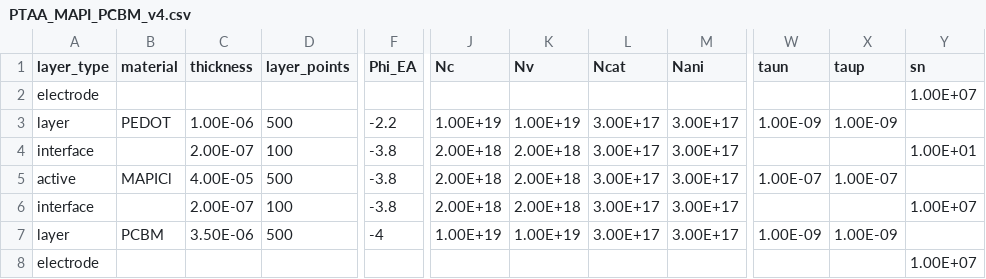
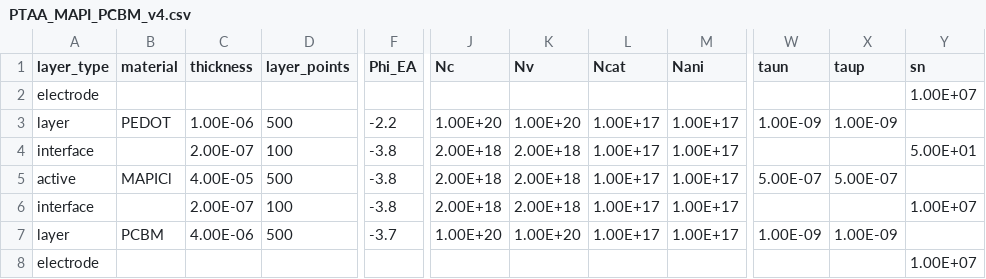
Before and after one commit to lucy-hart/Driftfusion, a CSV file: Input_files/PTAA_MAPI_PCBM_v4.csv, drawn as a sheet; only a part is shown, gaps mark what is left out; the diff names each change by its address in the sheet, - before the commit and + after, or states it on an @@ line.

```diff
--- a/Input_files/PTAA_MAPI_PCBM_v4.csv
+++ b/Input_files/PTAA_MAPI_PCBM_v4.csv
-J3 (Nc): 1.00E+19
+J3 (Nc): 1.00E+20
-K3 (Nv): 1.00E+19
+K3 (Nv): 1.00E+20
-L3:L7 (Ncat): 3.00E+17
+L3:L7 (Ncat): 1.00E+17
-M3:M7 (Nani): 3.00E+17
+M3:M7 (Nani): 1.00E+17
-Y4 (sn): 1.00E+01
+Y4 (sn): 5.00E+01
-W5 (taun): 1.00E-07
+W5 (taun): 5.00E-07
-X5 (taup): 1.00E-07
+X5 (taup): 5.00E-07
-C7 (thickness): 3.50E-06
+C7 (thickness): 4.00E-06
-F7 (Phi_EA): -4
+F7 (Phi_EA): -3.7
-J7 (Nc): 1.00E+19
+J7 (Nc): 1.00E+20
-K7 (Nv): 1.00E+19
+K7 (Nv): 1.00E+20
```
Also changed, not shown: Input_files/PTAA_MAPI_IPH_v4.csv, 1 other file.
